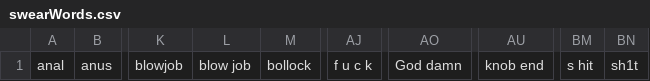
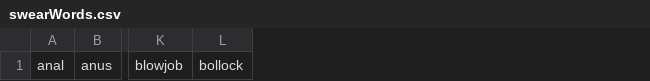
Before and after one commit to KazukiOnodera/Toxic-Comment, a CSV file: ikki/external_data/swearWords.csv, drawn as a sheet; only a part is shown, gaps mark what is left out; the diff names each change by its address in the sheet, - before the commit and + after, or states it on an @@ line.

Commit message:
change swear words text

```diff
--- a/ikki/external_data/swearWords.csv
+++ b/ikki/external_data/swearWords.csv
-column L, row 1: blow job
-column AJ, row 1: f u c k
-column AO, row 1: God damn
-column AU, row 1: knob end
-column BM, row 1: s hit
-column BN, row 1: sh1t
```
